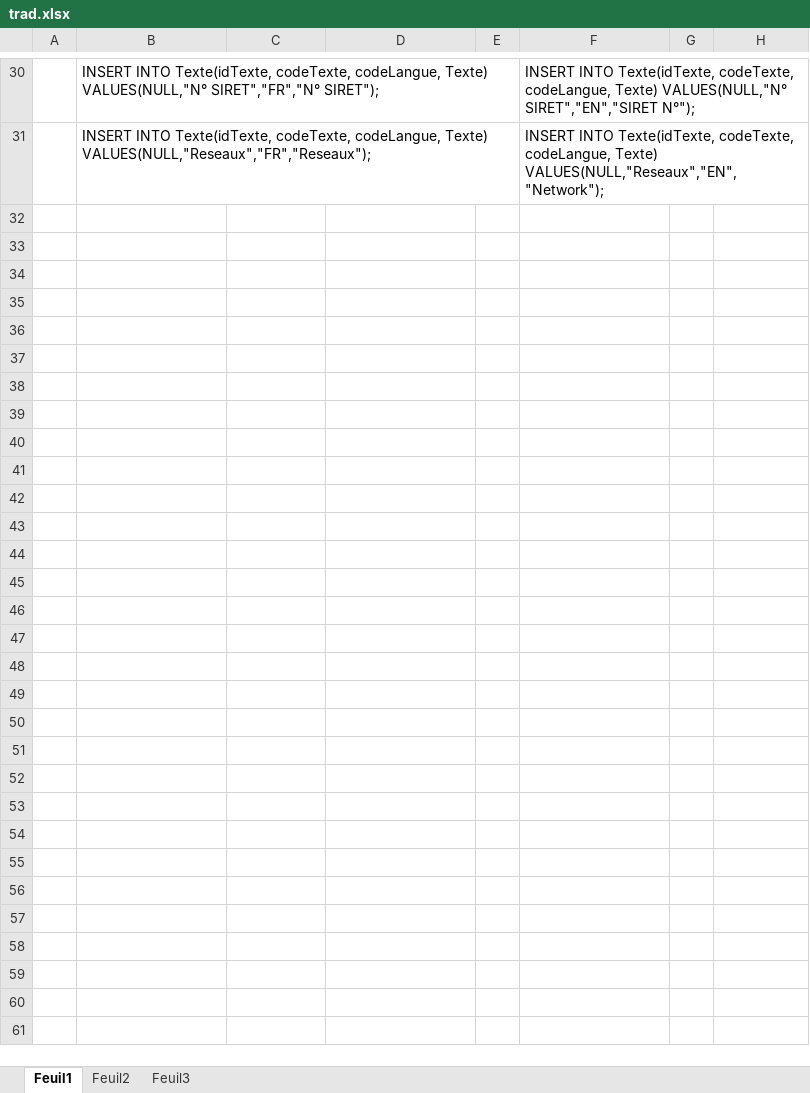
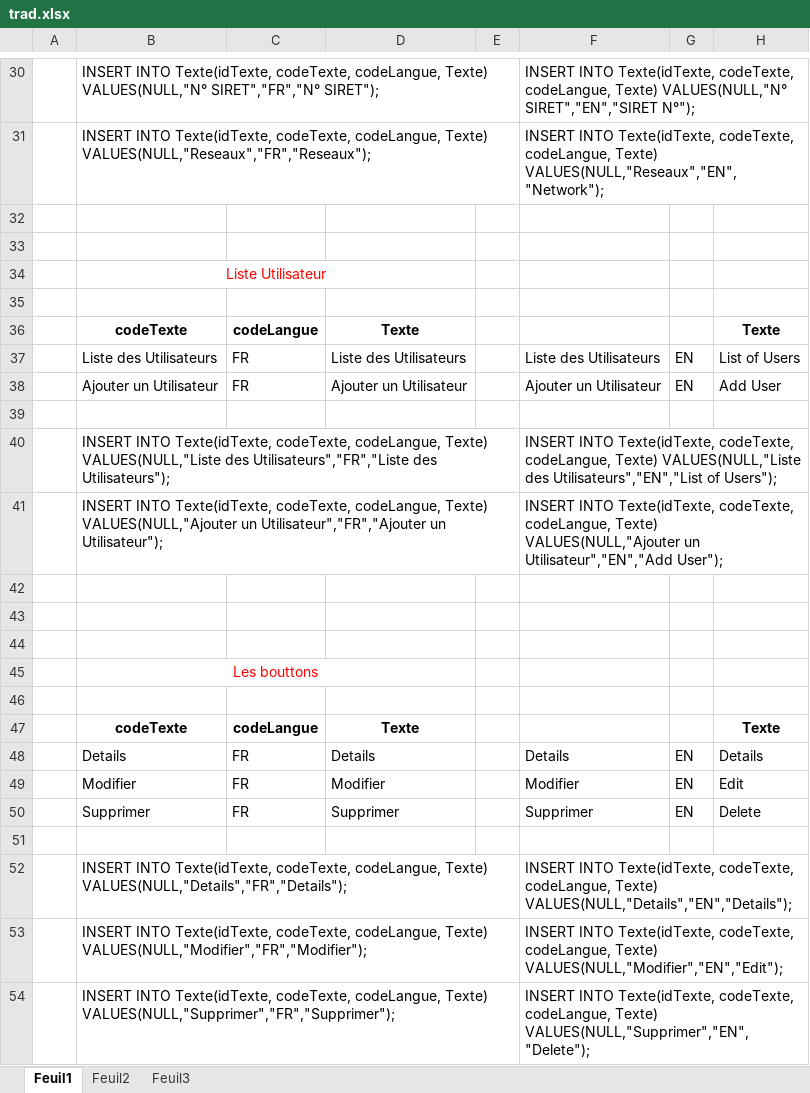
Before and after one commit to Rzied/DWWM, an Excel workbook: Rjeb Zied/PHPWebAfpa/Representant/docs/trad.xlsx, sheet Feuil1, drawn as a sheet; only a part is shown, gaps mark what is left out; values as stored, in another font and other column widths than the file's, no borders; the diff names each change by its address in the sheet, - before the commit and + after, or states it on an @@ line.

Commit message:
trad

```diff
--- a/Rjeb Zied/PHPWebAfpa/Representant/docs/trad.xlsx (sheet Feuil1)
+++ b/Rjeb Zied/PHPWebAfpa/Representant/docs/trad.xlsx (sheet Feuil1)
+row 32: (empty)
+row 33: (empty)
+row 34:  | Liste Utilisateur
+row 35: (empty)
+row 36:  | codeTexte | codeLangue | Texte |  |  |  | Texte
+row 37:  | Liste des Utilisateurs | FR | Liste des Utilisateurs |  | Liste des Utilisateurs | EN | List of Users
+row 38:  | Ajouter un Utilisateur | FR | Ajouter un Utilisateur |  | Ajouter un Utilisateur | EN | Add User
+row 39: (empty)
+row 40:  | INSERT INTO Texte(idTexte, codeTexte, codeLangue, Texte) VALUES(NULL,"Liste des Utilisateurs","FR","Liste des Utilisateurs"); |  |  |  | INSERT INTO Texte(idTexte, codeTexte, codeLangue, Texte) VALUES(NULL,"Liste des Utilisateurs","EN","List of Users");
+row 41:  | INSERT INTO Texte(idTexte, codeTexte, codeLangue, Texte) VALUES(NULL,"Ajouter un Utilisateur","FR","Ajouter un Utilisateur"); |  |  |  | INSERT INTO Texte(idTexte, codeTexte, codeLangue, Texte) VALUES(NULL,"Ajouter un Utilisateur","EN","Add User");
+row 42: (empty)
+row 43: (empty)
+row 44: (empty)
+row 45:  | Les bouttons
+row 46: (empty)
+row 47:  | codeTexte | codeLangue | Texte |  |  |  | Texte
+row 48:  | Details | FR | Details |  | Details | EN | Details
+row 49:  | Modifier | FR | Modifier |  | Modifier | EN | Edit
+row 50:  | Supprimer | FR | Supprimer |  | Supprimer | EN | Delete
+row 51: (empty)
+row 52:  | INSERT INTO Texte(idTexte, codeTexte, codeLangue, Texte) VALUES(NULL,"Details","FR","Details"); |  |  |  | INSERT INTO Texte(idTexte, codeTexte, codeLangue, Texte) VALUES(NULL,"Details","EN","Details");
+row 53:  | INSERT INTO Texte(idTexte, codeTexte, codeLangue, Texte) VALUES(NULL,"Modifier","FR","Modifier"); |  |  |  | INSERT INTO Texte(idTexte, codeTexte, codeLangue, Texte) VALUES(NULL,"Modifier","EN","Edit");
+row 54:  | INSERT INTO Texte(idTexte, codeTexte, codeLangue, Texte) VALUES(NULL,"Supprimer","FR","Supprimer"); |  |  |  | INSERT INTO Texte(idTexte, codeTexte, codeLangue, Texte) VALUES(NULL,"Supprimer","EN","Delete");
```
Also changed, not shown: 2 other files.
